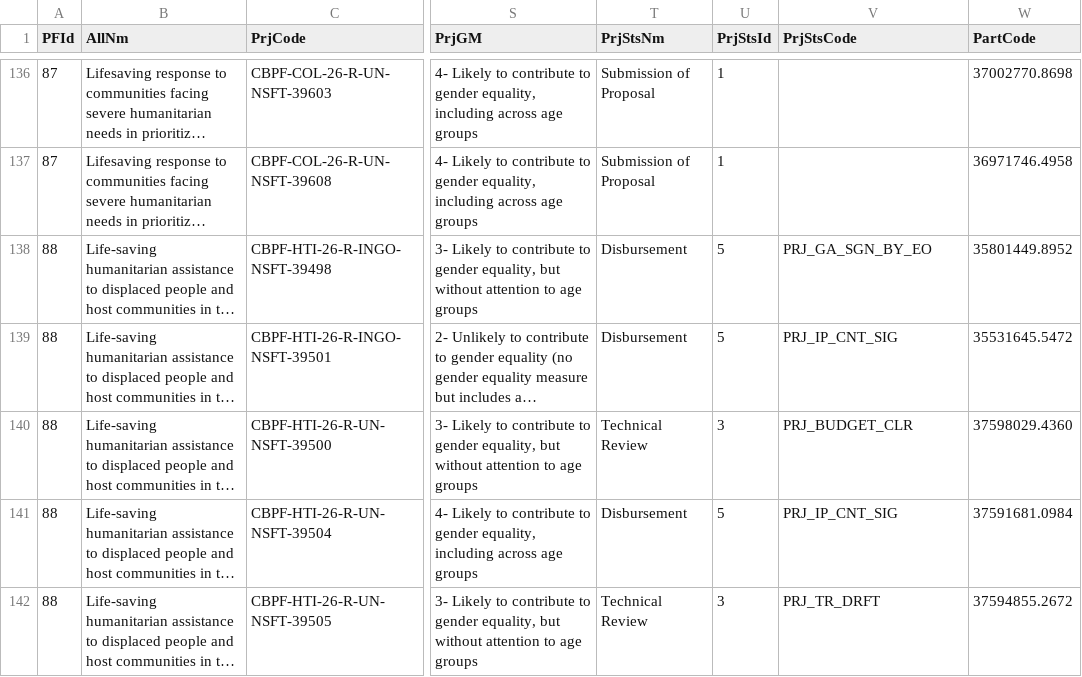
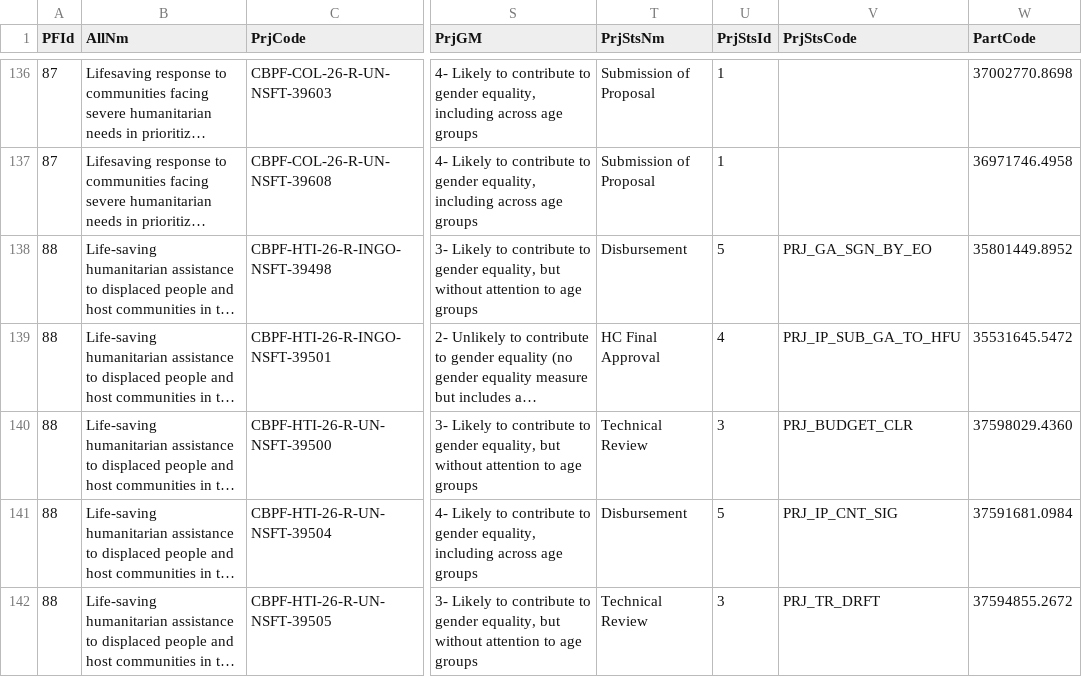
Before and after one commit to CBPFGMS/cbpfgms-data, a CSV file: utils/FT_allocations_overview_static/data/ProjectSummaryV2_2026.csv, drawn as a sheet; only a part is shown, gaps mark what is left out; long unchanged cells end in …; the diff names each change by its address in the sheet, - before the commit and + after, or states it on an @@ line.

```diff
--- a/utils/FT_allocations_overview_static/data/ProjectSummaryV2_2026.csv
+++ b/utils/FT_allocations_overview_static/data/ProjectSummaryV2_2026.csv
-T139 (PrjStsNm): Disbursement
+T139 (PrjStsNm): HC Final Approval
-U139 (PrjStsId): 5
+U139 (PrjStsId): 4
-V139 (PrjStsCode): PRJ_IP_CNT_SIG
+V139 (PrjStsCode): PRJ_IP_SUB_GA_TO_HFU
```
Also changed, not shown: 2 other files.
